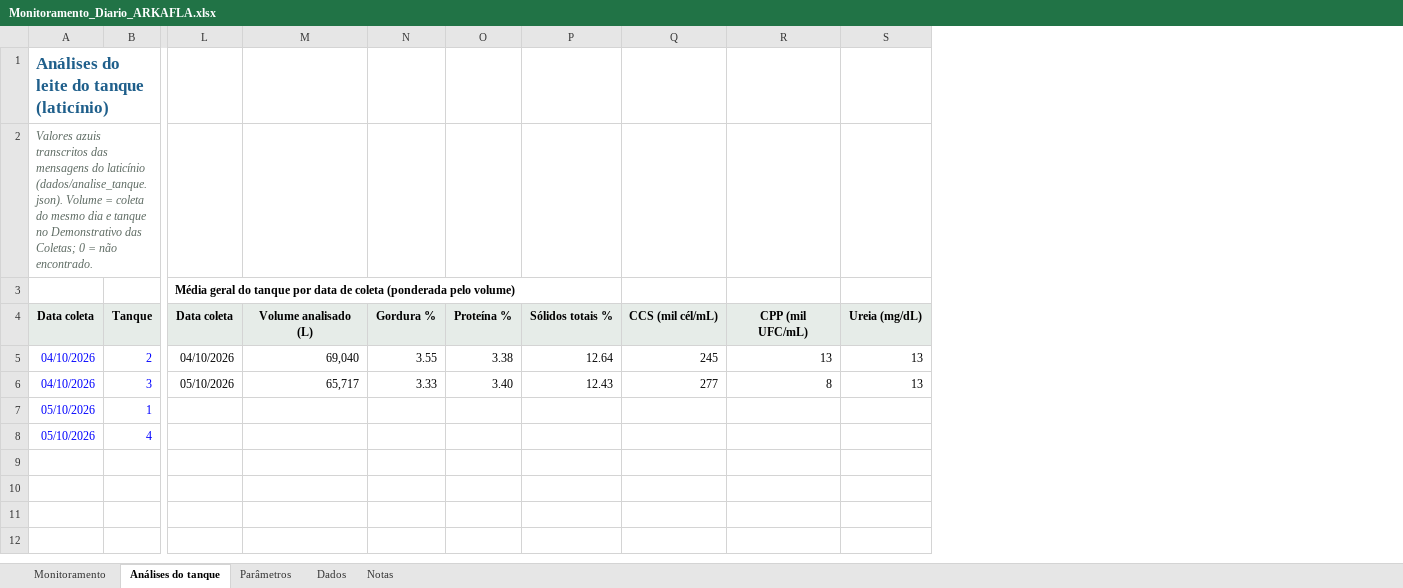
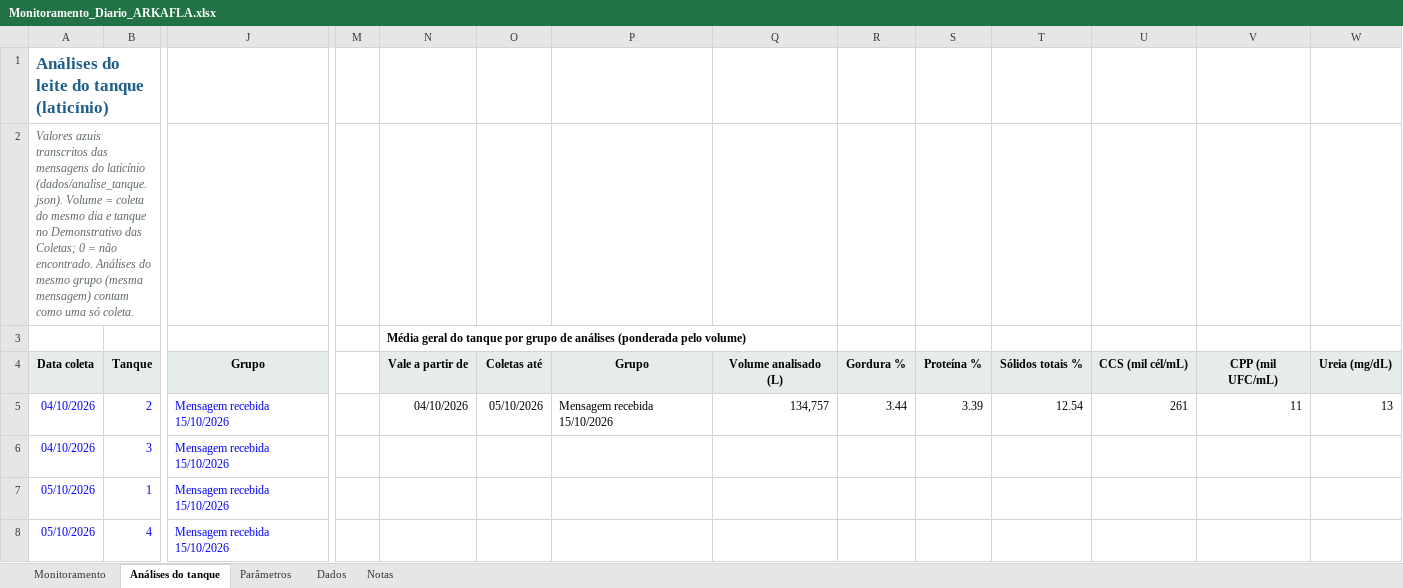
Before and after one commit to helem130516-ux/arkafla, an Excel workbook: monitoramento/Monitoramento_Diario_ARKAFLA.xlsx, sheet Análises do tanque, drawn as a sheet; only a part is shown, gaps mark what is left out; values as stored, in another font and other column widths than the file's, no borders; addresses are those after the commit; the diff names each change by its address in the sheet, - before the commit and + after, or states it on an @@ line.

```diff
--- a/monitoramento/Monitoramento_Diario_ARKAFLA.xlsx (sheet Análises do tanque)
+++ b/monitoramento/Monitoramento_Diario_ARKAFLA.xlsx (sheet Análises do tanque)
+column J, rows 4-8: Grupo | Mensagem recebida 15/10/2026 | Mensagem recebida 15/10/2026 | Mensagem recebida 15/10/2026 | Mensagem recebida 15/10/2026
+column M, empty
+column N, rows 3-5: Média geral do tanque por grupo de análises (ponderada pelo volume) | Vale a partir de | 04/10/2026
+column P, rows 4-5: Grupo | Mensagem recebida 15/10/2026
-A2: …não encontrado.
+A2: …não encontrado. Análises do mesmo grupo (mesma mensagem) contam como uma só coleta.
-O3: Média geral do tanque por data de coleta (ponderada pelo volume)
+O3: (empty)
-O4: Data coleta
+O4: Coletas até
-O5: 04/10/2026
+O5: 05/10/2026
-Q5: 69,040
+Q5: 134,757
-R5: 3.55
+R5: 3.44
-S5: 3.38
+S5: 3.39
-T5: 12.64
+T5: 12.54
-U5: 245
+U5: 261
-V5: 13
+V5: 11
-O6: 05/10/2026
+O6: (empty)
-Q6: 65,717
+Q6: (empty)
-R6: 3.33
+R6: (empty)
-S6: 3.40
+S6: (empty)
-T6: 12.43
+T6: (empty)
-U6: 277
+U6: (empty)
-V6: 8
+V6: (empty)
-W6: 13
+W6: (empty)
```
Also changed, not shown: sheet Monitoramento, sheet Notas, formulas that keep their value, 4 other files.
